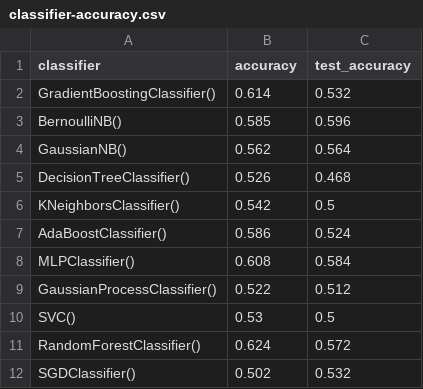
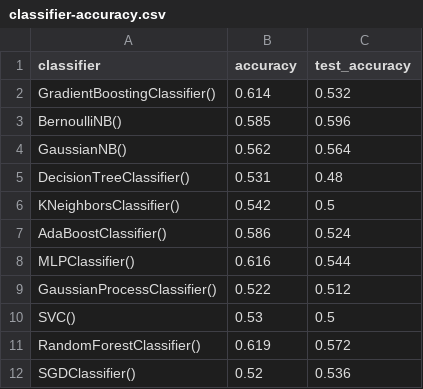
Before and after one commit to jorislimonier/uca-msc-dsai, a CSV file: intro-ML/final-project/classifier-accuracy.csv, drawn as a sheet.

Commit message:
describe data pre-processing in report

```diff
--- a/intro-ML/final-project/classifier-accuracy.csv
+++ b/intro-ML/final-project/classifier-accuracy.csv
@@ -4,9 +4,9 @@ BernoulliNB(),0.585,0.596
 GaussianNB(),0.562,0.564
-DecisionTreeClassifier(),0.526,0.468
+DecisionTreeClassifier(),0.531,0.48
 KNeighborsClassifier(),0.542,0.5
 AdaBoostClassifier(),0.586,0.524
-MLPClassifier(),0.608,0.584
+MLPClassifier(),0.616,0.544
 GaussianProcessClassifier(),0.522,0.512
 SVC(),0.53,0.5
-RandomForestClassifier(),0.624,0.572
-SGDClassifier(),0.502,0.532
+RandomForestClassifier(),0.619,0.572
+SGDClassifier(),0.52,0.536
```
Also changed, not shown: 5 other files.
